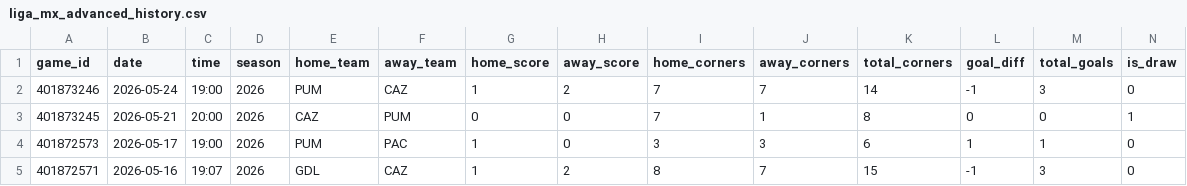
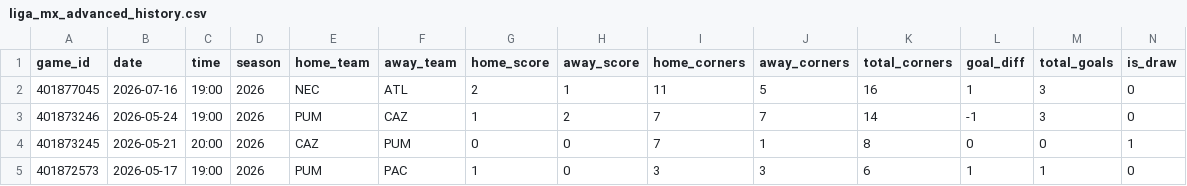
Before and after one commit to emilioandrade0/PickGOLD, a CSV file: src/data/liga_mx/raw/liga_mx_advanced_history.csv, drawn as a sheet; only a part is shown; the shorter side is filled out with more unchanged rows; rows hold the shown columns only; the diff names each change by its address in the sheet, - before the commit and + after, or states it on an @@ line.

```diff
--- a/src/data/liga_mx/raw/liga_mx_advanced_history.csv
+++ b/src/data/liga_mx/raw/liga_mx_advanced_history.csv
+row 2: 401877045 | 2026-07-16 | 19:00 | 2026 | NEC | ATL | 2 | 1 | 11 | 5 | 16 | 1 | 3 | 0
```
Also changed, not shown: src/data/kbo/raw/kbo_advanced_history.csv, src/data/lmb/raw/lmb_advanced_history.csv, 28 other files.
